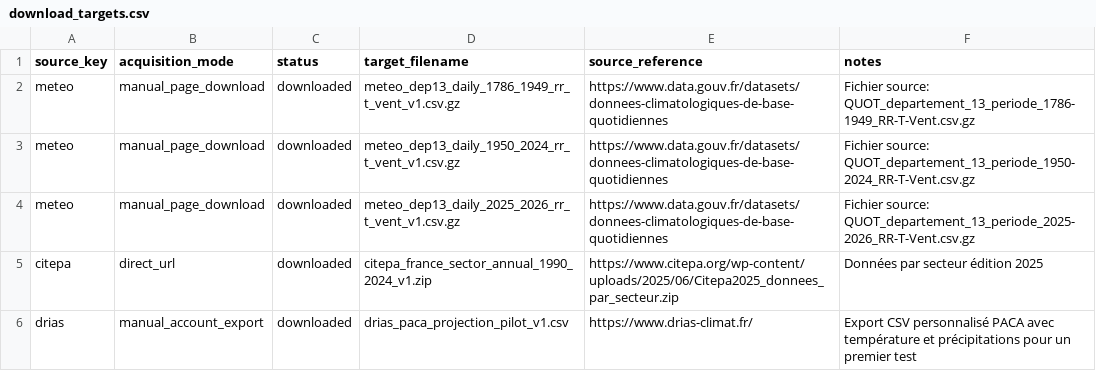
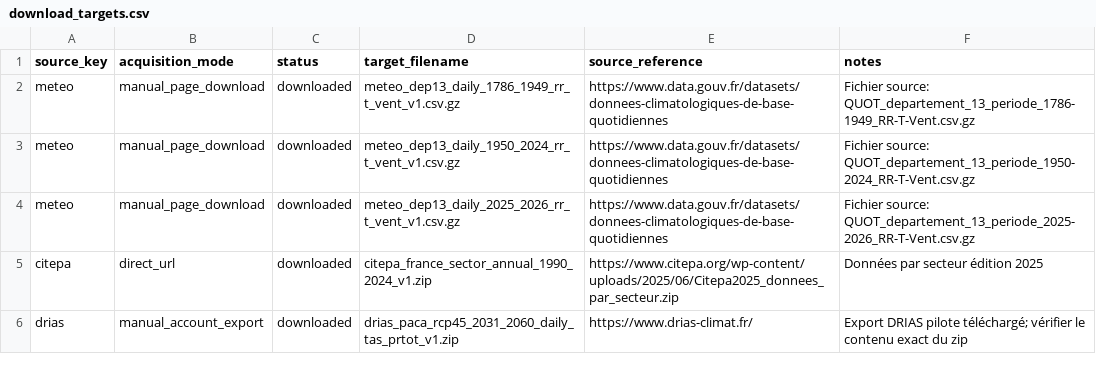
Before and after one commit to Colin-12/ClimaScope-PACA, a CSV file: data/raw/download_targets.csv, drawn as a sheet.

Commit message:
Update download_targets.csv

```diff
--- a/data/raw/download_targets.csv
+++ b/data/raw/download_targets.csv
@@ -5,2 +5,2 @@ meteo,manual_page_download,downloaded,meteo_dep13_daily_2025_2026_rr_t_vent_v1.c
 citepa,direct_url,downloaded,citepa_france_sector_annual_1990_2024_v1.zip,https://www.citepa.org/wp-content/uploads/2025/06/Citepa2025_donnees_par_secteur.zip,"Données par secteur édition 2025"
-drias,manual_account_export,downloaded,drias_paca_projection_pilot_v1.csv,https://www.drias-climat.fr/,"Export CSV personnalisé PACA avec température et précipitations pour un premier test"
+drias,manual_account_export,downloaded,drias_paca_rcp45_2031_2060_daily_tas_prtot_v1.zip,https://www.drias-climat.fr/,"Export DRIAS pilote téléchargé; vérifier le contenu exact du zip"
```
